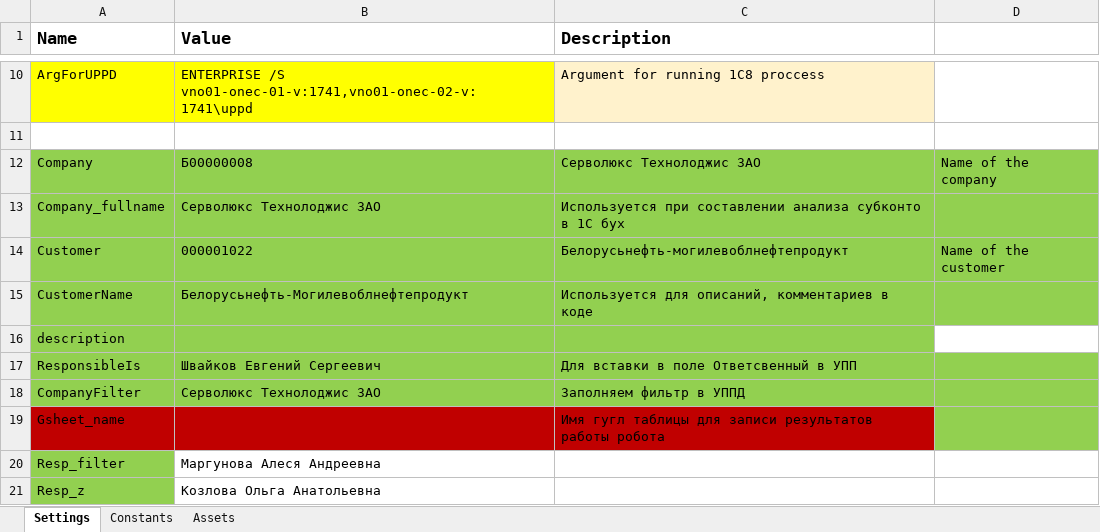
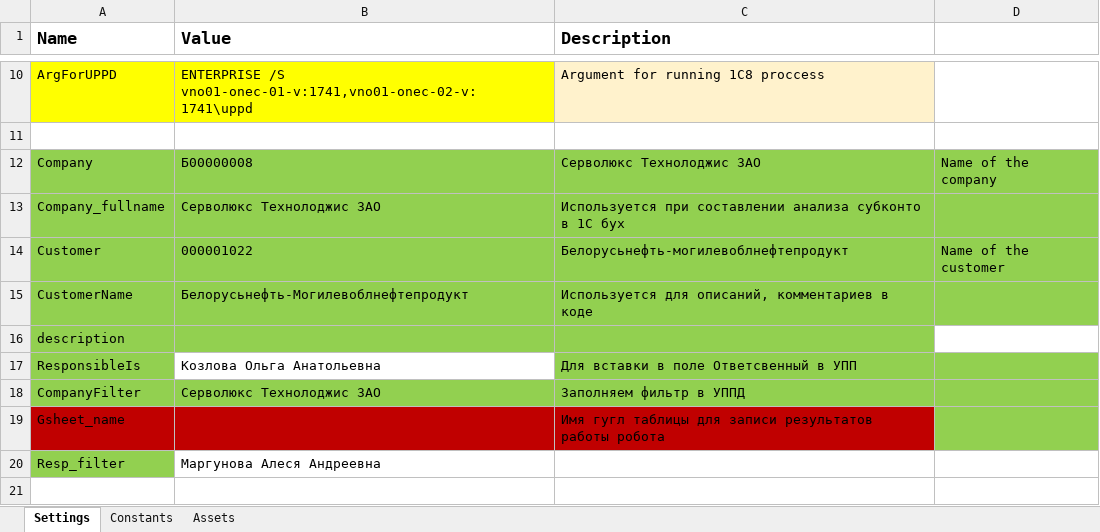
Before and after one commit to o-bashmak/RPA_1C_pay_petrol, an Excel workbook: Data/Config.xlsx, sheet Settings, drawn as a sheet; only a part is shown, gaps mark what is left out; values as stored, in another font and other column widths than the file's, no borders; the diff names each change by its address in the sheet, - before the commit and + after, or states it on an @@ line.

```diff
--- a/Data/Config.xlsx (sheet Settings)
+++ b/Data/Config.xlsx (sheet Settings)
-B17 (Value): Швайков Евгений Сергеевич
+B17 (Value): Козлова Ольга Анатольевна
-B17 fill: #92D050
+B17 fill: none
-row 21: Resp_z | Козлова Ольга Анатольевна
```
Also changed, not shown: 9 other files.
